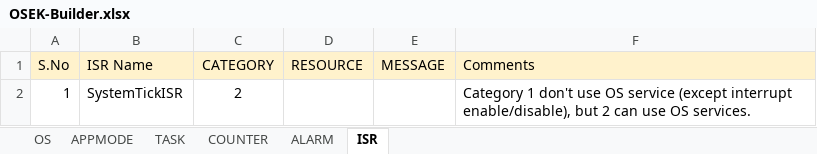
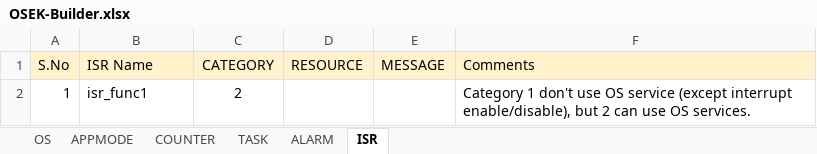
Before and after one commit to aananthcn/NammaOSEK, an Excel workbook: tools/OSEK-Builder.xlsx, sheet ISR, drawn as a sheet; values as stored, in another font and other column widths than the file's, no borders; the diff names each change by its address in the sheet, - before the commit and + after, or states it on an @@ line.

```diff
--- a/tools/OSEK-Builder.xlsx (sheet ISR)
+++ b/tools/OSEK-Builder.xlsx (sheet ISR)
@@ sheet tab order changed: OS | APPMODE | COUNTER | TASK | ALARM | ISR @@
-B2 (ISR Name): SystemTickISR
+B2 (ISR Name): isr_func1
```
Also changed, not shown: sheet COUNTER, 3 other files.
